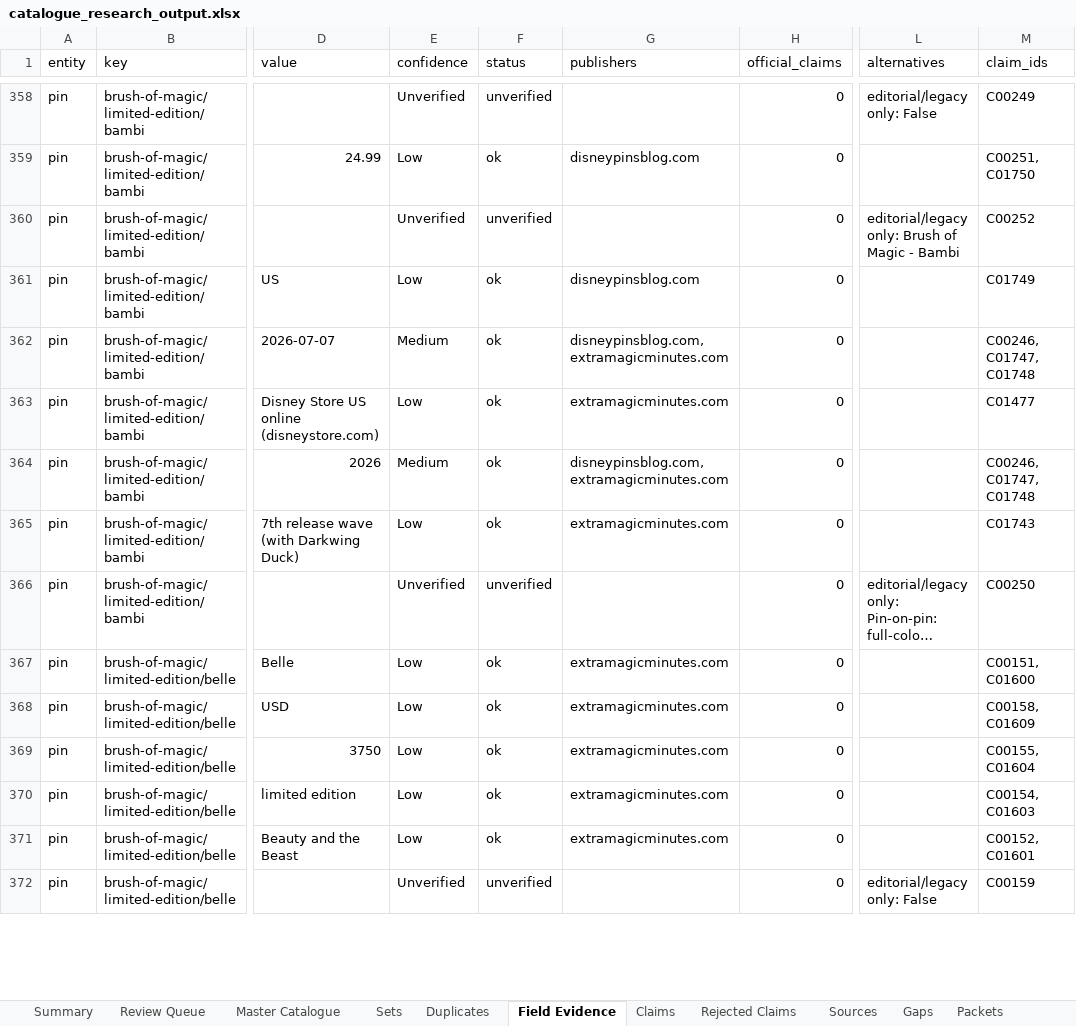
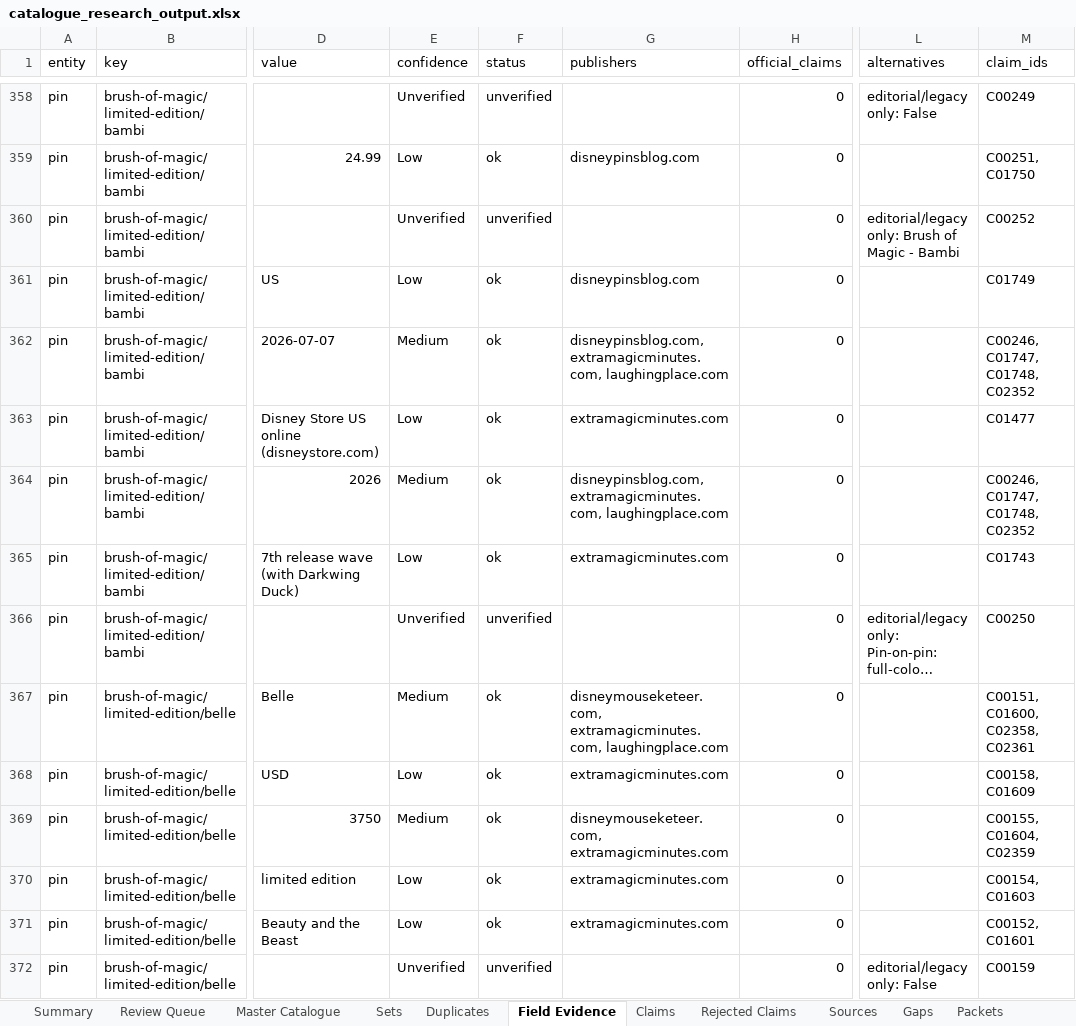
Before and after one commit to alperahmet1990-debug/Pin-hunt-uk, an Excel workbook: research/catalogue-engine/out/catalogue_research_output.xlsx, sheet Field Evidence, drawn as a sheet; only a part is shown, gaps mark what is left out; long unchanged cells end in …; values as stored, in another font and other column widths than the file's, no cell formats; the diff covers the shown part only; the diff names each change by its address in the sheet, - before the commit and + after, or states it on an @@ line.

```diff
--- a/research/catalogue-engine/out/catalogue_research_output.xlsx (sheet Field Evidence)
+++ b/research/catalogue-engine/out/catalogue_research_output.xlsx (sheet Field Evidence)
-G362 (publishers): disneypinsblog.com, extramagicminutes.com
+G362 (publishers): disneypinsblog.com, extramagicminutes.com, laughingplace.com
-M362 (claim_ids): C00246, C01747, C01748
+M362 (claim_ids): C00246, C01747, C01748, C02352
-G364 (publishers): disneypinsblog.com, extramagicminutes.com
+G364 (publishers): disneypinsblog.com, extramagicminutes.com, laughingplace.com
-M364 (claim_ids): C00246, C01747, C01748
+M364 (claim_ids): C00246, C01747, C01748, C02352
-E367 (confidence): Low
+E367 (confidence): Medium
-G367 (publishers): extramagicminutes.com
+G367 (publishers): disneymouseketeer.com, extramagicminutes.com, laughingplace.com
-M367 (claim_ids): C00151, C01600
+M367 (claim_ids): C00151, C01600, C02358, C02361
-E369 (confidence): Low
+E369 (confidence): Medium
-G369 (publishers): extramagicminutes.com
+G369 (publishers): disneymouseketeer.com, extramagicminutes.com
-M369 (claim_ids): C00155, C01604
+M369 (claim_ids): C00155, C01604, C02359
```
Also changed, not shown: 86 edited cells elsewhere in this sheet, sheet Claims, sheet Sources, sheet Gaps, sheet Master Catalogue, sheet Rejected Claims, sheet Review Queue, 2 more sheets, cell formats, 6 other files.
